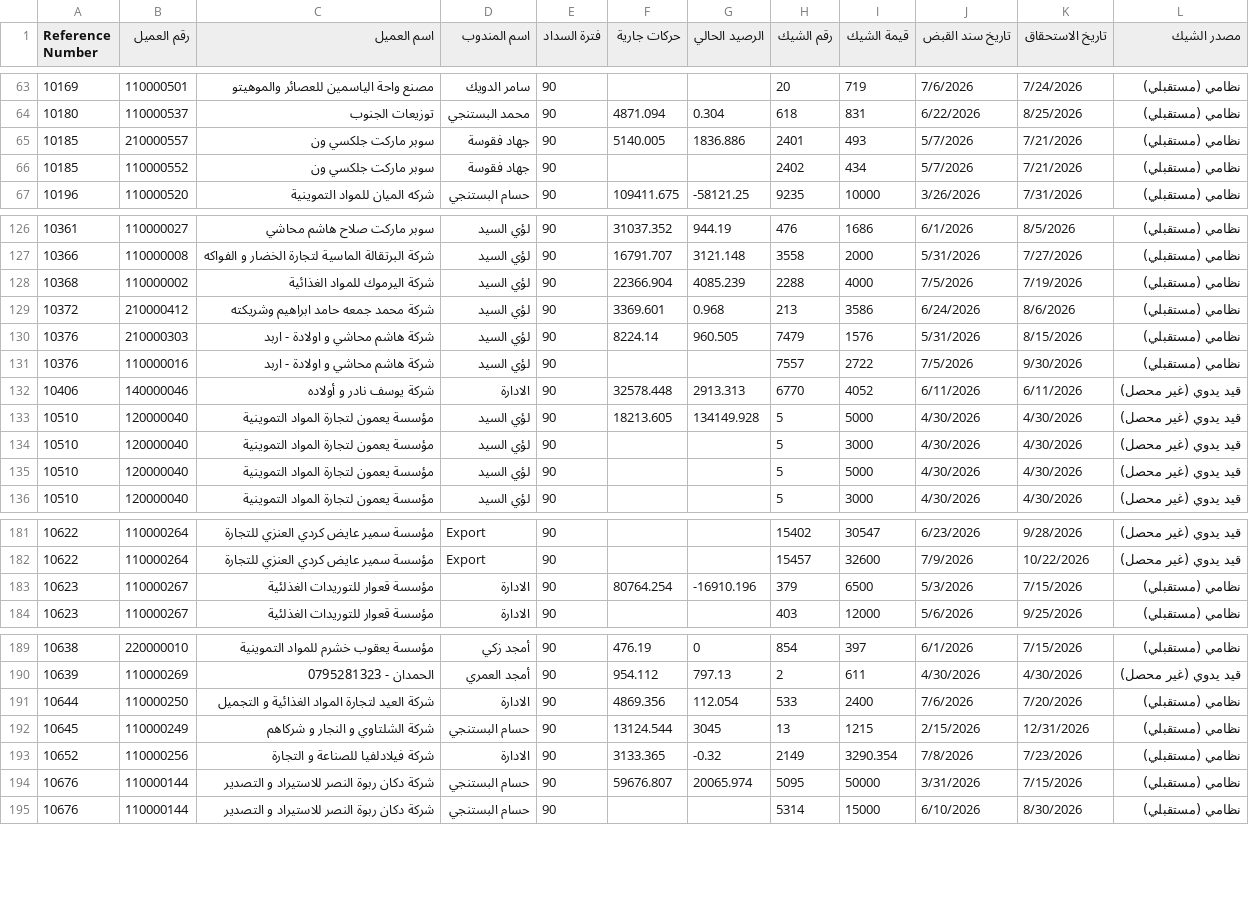
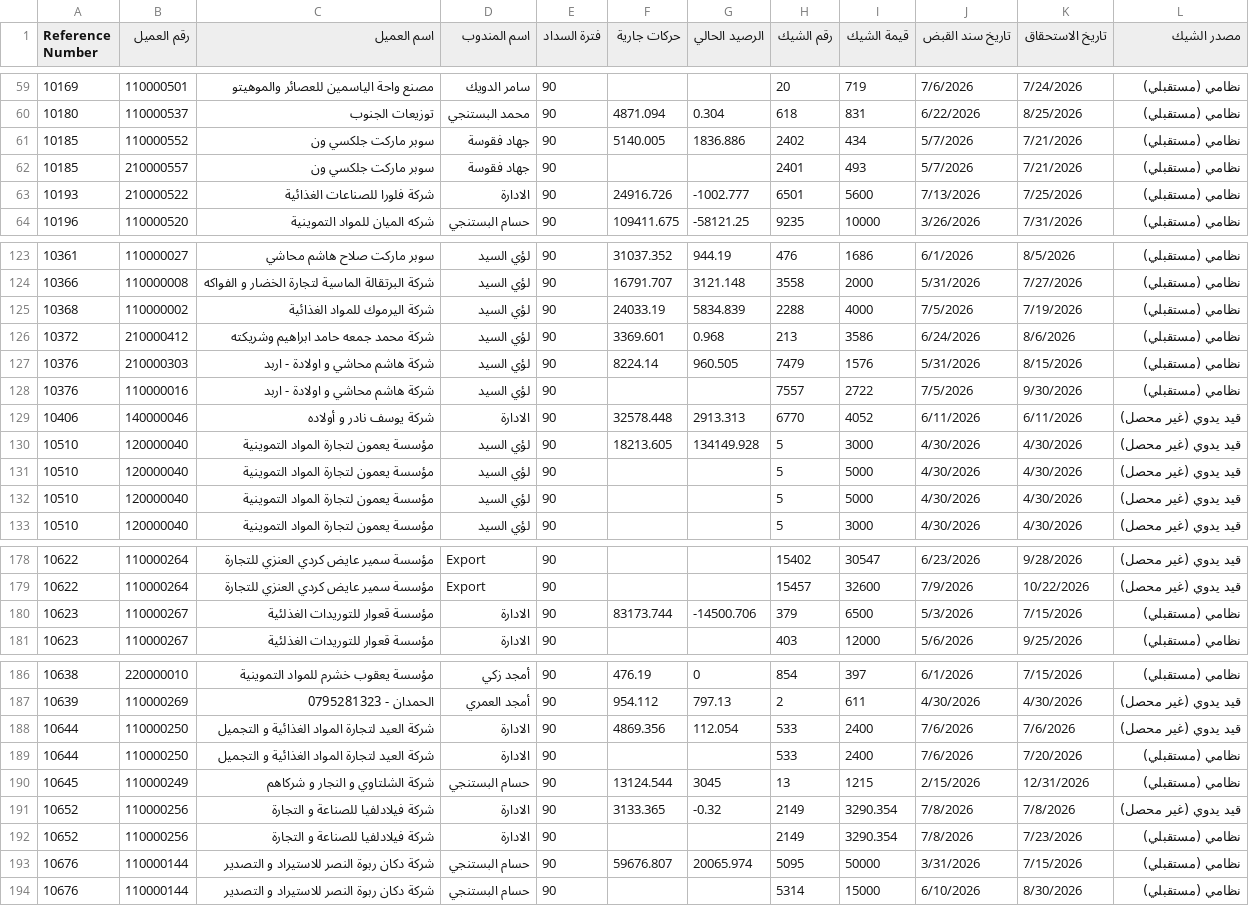
Before and after one commit to maenabuamr/sap, a CSV file: data/postdated_checks.csv, drawn as a sheet; only a part is shown, gaps mark what is left out; the diff covers the shown part only.

```diff
--- a/data/postdated_checks.csv
+++ b/data/postdated_checks.csv
@@ -64,4 +60,5 @@
 10180,110000537,توزيعات الجنوب,محمد البستنجي,90,4871.094,0.304,618,831,6/22/2026,8/25/2026,نظامي (مستقبلي),
-10185,210000557,سوبر ماركت جلكسي ون,جهاد فقوسة,90,5140.005,1836.886,2401,493,5/7/2026,7/21/2026,نظامي (مستقبلي),
-10185,110000552,سوبر ماركت جلكسي ون,جهاد فقوسة,90,,,2402,434,5/7/2026,7/21/2026,نظامي (مستقبلي),
+10185,110000552,سوبر ماركت جلكسي ون,جهاد فقوسة,90,5140.005,1836.886,2402,434,5/7/2026,7/21/2026,نظامي (مستقبلي),
+10185,210000557,سوبر ماركت جلكسي ون,جهاد فقوسة,90,,,2401,493,5/7/2026,7/21/2026,نظامي (مستقبلي),
+10193,210000522,شركة فلورا للصناعات الغذائية,الادارة,90,24916.726,-1002.777,6501,5600,7/13/2026,7/25/2026,نظامي (مستقبلي),
 10196,110000520,شركه الميان للمواد التموينية,حسام البستنجي,90,109411.675,-58121.25,9235,10000,3/26/2026,7/31/2026,نظامي (مستقبلي),
@@ -127,3 +124,3 @@
 10366,110000008,شركة البرتقالة الماسية لتجارة الخضار و الفواكه,لؤي السيد,90,16791.707,3121.148,3558,2000,5/31/2026,7/27/2026,نظامي (مستقبلي),
-10368,110000002,شركة اليرموك للمواد الغذائية,لؤي السيد,90,22366.904,4085.239,2288,4000,7/5/2026,7/19/2026,نظامي (مستقبلي),
+10368,110000002,شركة اليرموك للمواد الغذائية,لؤي السيد,90,24033.19,5834.839,2288,4000,7/5/2026,7/19/2026,نظامي (مستقبلي),
 10372,210000412,شركة محمد جمعه حامد ابراهيم وشريكته,لؤي السيد,90,3369.601,0.968,213,3586,6/24/2026,8/6/2026,نظامي (مستقبلي),
@@ -132,4 +129,4 @@
 10406,140000046,شركة يوسف نادر و أولاده,الادارة,90,32578.448,2913.313,6770,4052,6/11/2026,6/11/2026,قيد يدوي (غير محصل),
-10510,120000040,مؤسسة يعمون لتجارة المواد التموينية,لؤي السيد,90,18213.605,134149.928,5,5000,4/30/2026,4/30/2026,قيد يدوي (غير محصل),
-10510,120000040,مؤسسة يعمون لتجارة المواد التموينية,لؤي السيد,90,,,5,3000,4/30/2026,4/30/2026,قيد يدوي (غير محصل),
+10510,120000040,مؤسسة يعمون لتجارة المواد التموينية,لؤي السيد,90,18213.605,134149.928,5,3000,4/30/2026,4/30/2026,قيد يدوي (غير محصل),
+10510,120000040,مؤسسة يعمون لتجارة المواد التموينية,لؤي السيد,90,,,5,5000,4/30/2026,4/30/2026,قيد يدوي (غير محصل),
 10510,120000040,مؤسسة يعمون لتجارة المواد التموينية,لؤي السيد,90,,,5,5000,4/30/2026,4/30/2026,قيد يدوي (غير محصل),
@@ -182,3 +179,3 @@
 10622,110000264,مؤسسة سمير عايض كردي العنزي للتجارة,Export,90,,,15457,32600,7/9/2026,10/22/2026,قيد يدوي (غير محصل),
-10623,110000267,مؤسسة قعوار للتوريدات الغذلئية,الادارة,90,80764.254,-16910.196,379,6500,5/3/2026,7/15/2026,نظامي (مستقبلي),
+10623,110000267,مؤسسة قعوار للتوريدات الغذلئية,الادارة,90,83173.744,-14500.706,379,6500,5/3/2026,7/15/2026,نظامي (مستقبلي),
 10623,110000267,مؤسسة قعوار للتوريدات الغذلئية,الادارة,90,,,403,12000,5/6/2026,9/25/2026,نظامي (مستقبلي),
@@ -190,5 +187,7 @@
 10639,110000269,الحمدان - 0795281323,أمجد العمري,90,954.112,797.13,2,611,4/30/2026,4/30/2026,قيد يدوي (غير محصل),
-10644,110000250,شركة العيد لتجارة المواد الغذائية و التجميل,الادارة,90,4869.356,112.054,533,2400,7/6/2026,7/20/2026,نظامي (مستقبلي),
+10644,110000250,شركة العيد لتجارة المواد الغذائية و التجميل,الادارة,90,4869.356,112.054,533,2400,7/6/2026,7/6/2026,قيد يدوي (غير محصل),
+10644,110000250,شركة العيد لتجارة المواد الغذائية و التجميل,الادارة,90,,,533,2400,7/6/2026,7/20/2026,نظامي (مستقبلي),
 10645,110000249,شركة الشلتاوي و النجار و شركاهم,حسام البستنجي,90,13124.544,3045,13,1215,2/15/2026,12/31/2026,نظامي (مستقبلي),
-10652,110000256,شركة فيلادلفيا للصناعة و التجارة,الادارة,90,3133.365,-0.32,2149,3290.354,7/8/2026,7/23/2026,نظامي (مستقبلي),
+10652,110000256,شركة فيلادلفيا للصناعة و التجارة,الادارة,90,3133.365,-0.32,2149,3290.354,7/8/2026,7/8/2026,قيد يدوي (غير محصل),
+10652,110000256,شركة فيلادلفيا للصناعة و التجارة,الادارة,90,,,2149,3290.354,7/8/2026,7/23/2026,نظامي (مستقبلي),
 10676,110000144,شركة دكان ربوة النصر للاستيراد و التصدير,حسام البستنجي,90,59676.807,20065.974,5095,50000,3/31/2026,7/15/2026,نظامي (مستقبلي),
```
Also changed, not shown: 4 removed rows, 10 moved rows and 29 edited cells elsewhere in this file, 11 other files.
